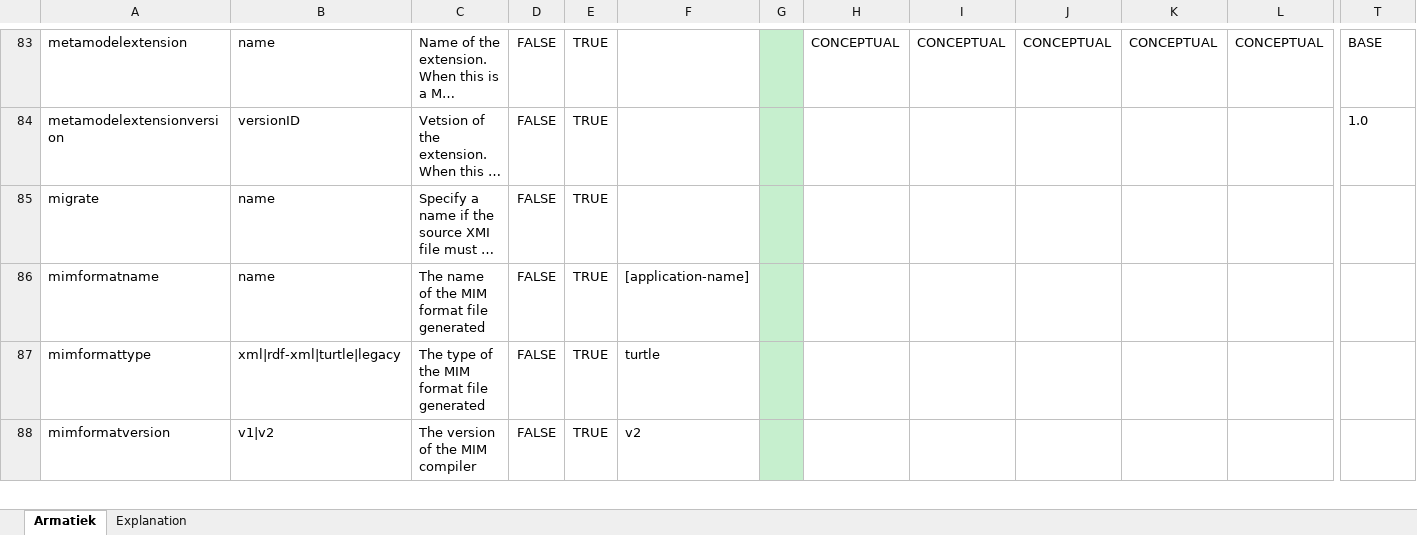
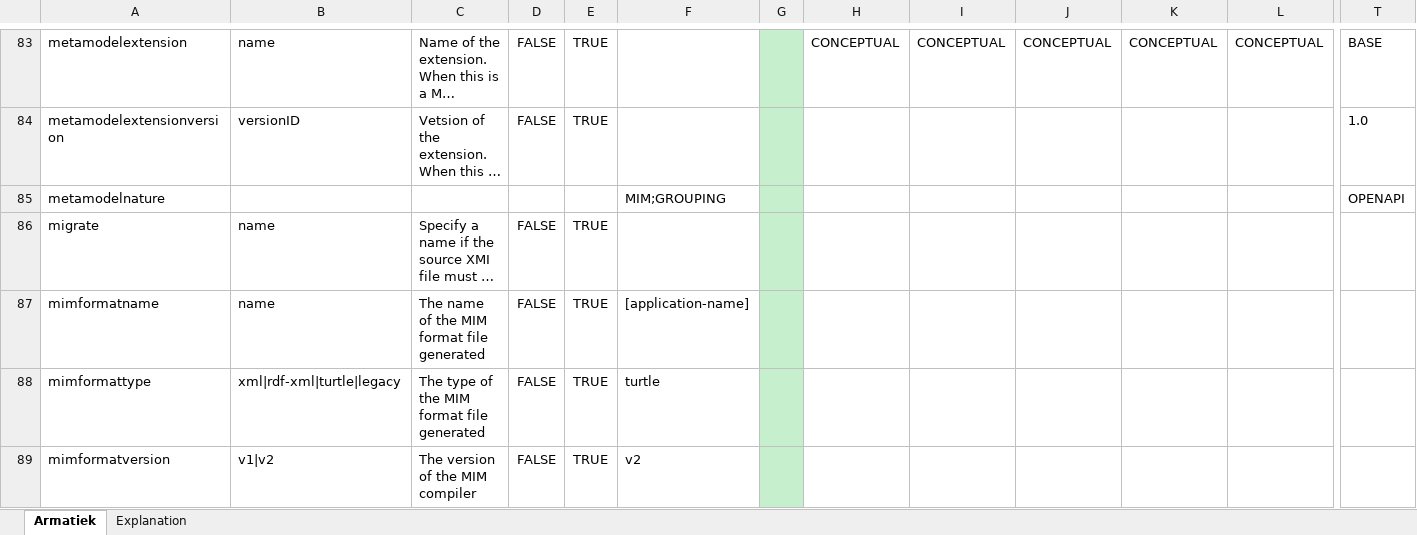
Before and after one commit to Imvertor/Imvertor-Maven, an Excel workbook: src/main/resources/input/Armatiek/props/Armatiek.xlsx, sheet Armatiek, drawn as a sheet; only a part is shown, gaps mark what is left out; long unchanged cells end in …; values as stored, in another font and other column widths than the file's, no borders; rows hold the shown columns only; the diff names each change by its address in the sheet, - before the commit and + after, or states it on an @@ line.

Commit message:
Armatiek: metamodel nature voor OpenAPI ingesteld
Dit is OPENAPI.

```diff
--- a/src/main/resources/input/Armatiek/props/Armatiek.xlsx (sheet Armatiek)
+++ b/src/main/resources/input/Armatiek/props/Armatiek.xlsx (sheet Armatiek)
+row 85: metamodelnature |  |  |  |  | MIM;GROUPING |  |  |  |  |  |  | OPENAPI
```
